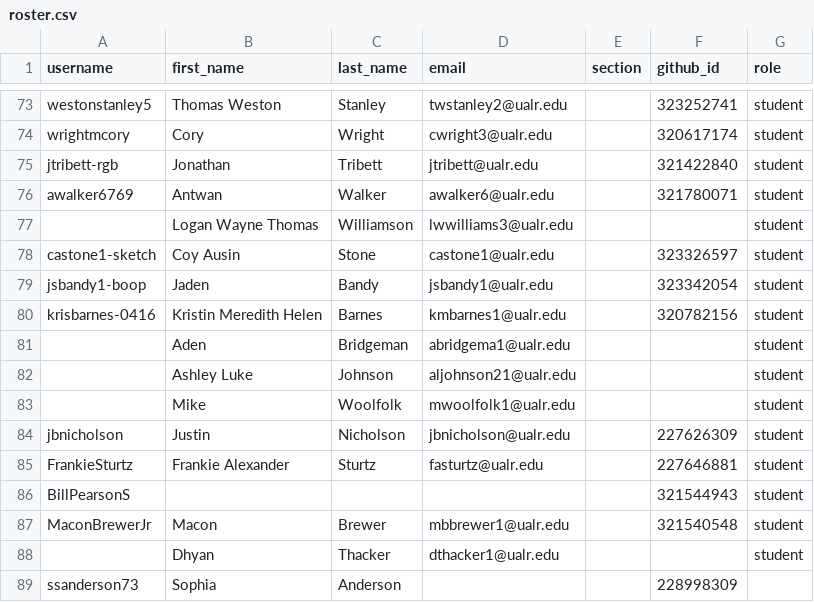
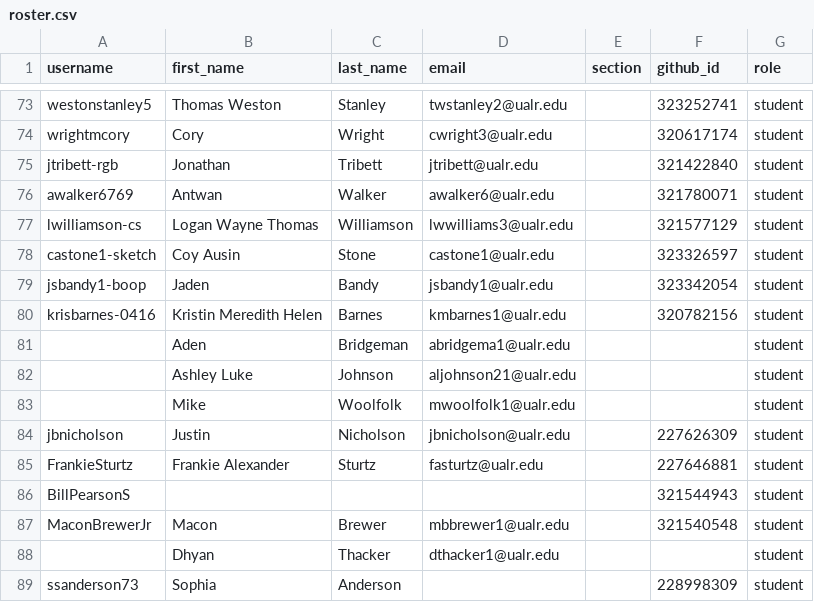
Before and after one commit to Seward-Classes/classroom50, a CSV file: programming-1/roster.csv, drawn as a sheet; only a part is shown, gaps mark what is left out.

Commit message:
[Classroom 50] Sync roster from teams: programming-1

```diff
--- a/programming-1/roster.csv
+++ b/programming-1/roster.csv
@@ -76,3 +76,3 @@ jtribett-rgb,Jonathan,Tribett,jtribett@ualr.edu,,321422840,student
 awalker6769,Antwan,Walker,awalker6@ualr.edu,,321780071,student
-,Logan Wayne Thomas,Williamson,lwwilliams3@ualr.edu,,,student
+lwilliamson-cs,Logan Wayne Thomas,Williamson,lwwilliams3@ualr.edu,,321577129,student
 castone1-sketch,Coy Ausin,Stone,castone1@ualr.edu,,323326597,student
@@ -88,2 +88,2 @@ MaconBrewerJr,Macon,Brewer,mbbrewer1@ualr.edu,,321540548,student
 ,Dhyan,Thacker,dthacker1@ualr.edu,,,student
-ssanderson73,Sophia,Anderson,,,228998309,
+ssanderson73,Sophia,Anderson,,,228998309,student
```
